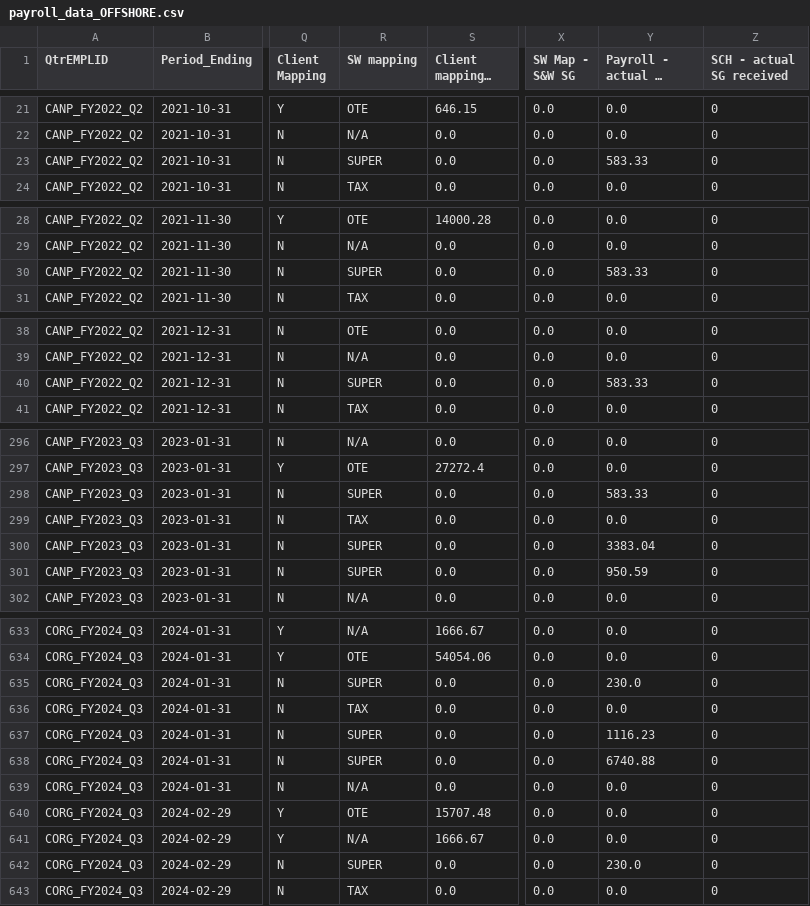
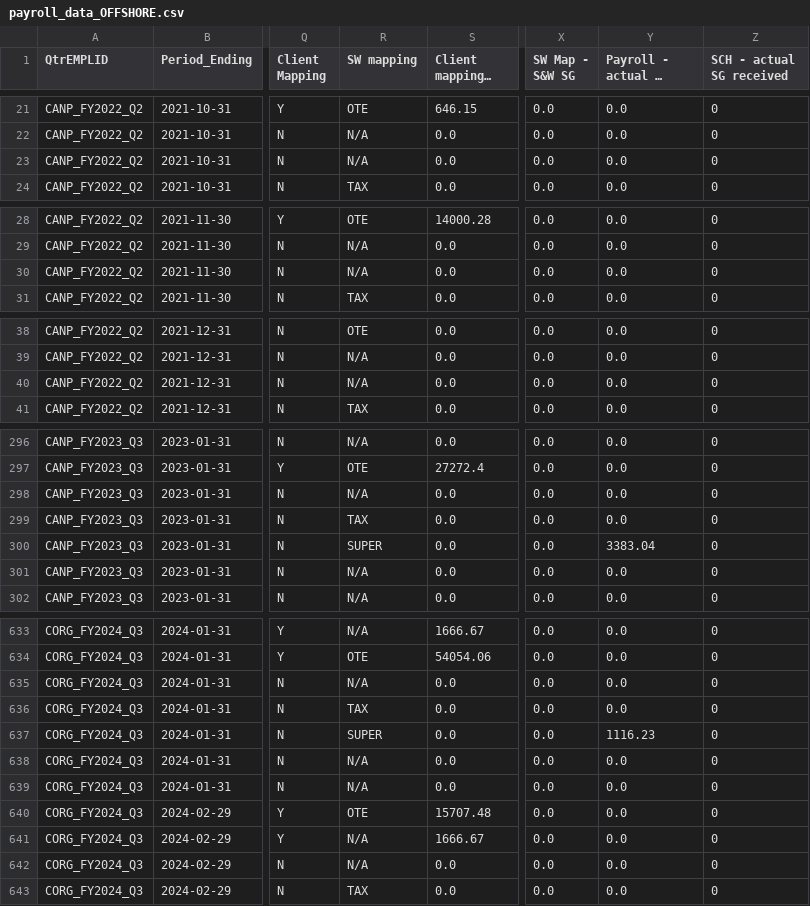
Before and after one commit to SWTaxHub/BigBoats, a CSV file: payroll_data_OFFSHORE.csv, drawn as a sheet; only a part is shown, gaps mark what is left out; long unchanged cells end in …; the diff covers the shown part only; the diff names each change by its address in the sheet, - before the commit and + after, or states it on an @@ line.

```diff
--- a/payroll_data_OFFSHORE.csv
+++ b/payroll_data_OFFSHORE.csv
-R23 (SW mapping): SUPER
+R23 (SW mapping): N/A
-Y23 (Payroll - actual SG paid): 583.33
+Y23 (Payroll - actual SG paid): 0.0
-R30 (SW mapping): SUPER
+R30 (SW mapping): N/A
-Y30 (Payroll - actual SG paid): 583.33
+Y30 (Payroll - actual SG paid): 0.0
-R40 (SW mapping): SUPER
+R40 (SW mapping): N/A
-Y40 (Payroll - actual SG paid): 583.33
+Y40 (Payroll - actual SG paid): 0.0
-R298 (SW mapping): SUPER
+R298 (SW mapping): N/A
-Y298 (Payroll - actual SG paid): 583.33
+Y298 (Payroll - actual SG paid): 0.0
-R301 (SW mapping): SUPER
+R301 (SW mapping): N/A
-Y301 (Payroll - actual SG paid): 950.59
+Y301 (Payroll - actual SG paid): 0.0
-R635 (SW mapping): SUPER
+R635 (SW mapping): N/A
-Y635 (Payroll - actual SG paid): 230.0
+Y635 (Payroll - actual SG paid): 0.0
-R638 (SW mapping): SUPER
+R638 (SW mapping): N/A
-Y638 (Payroll - actual SG paid): 6740.88
+Y638 (Payroll - actual SG paid): 0.0
-R642 (SW mapping): SUPER
+R642 (SW mapping): N/A
-Y642 (Payroll - actual SG paid): 230.0
+Y642 (Payroll - actual SG paid): 0.0
```
Also changed, not shown: 126 edited cells elsewhere in this file, Quarterly_Sum.csv, combined_result_with_comments.csv, 5 other files.
